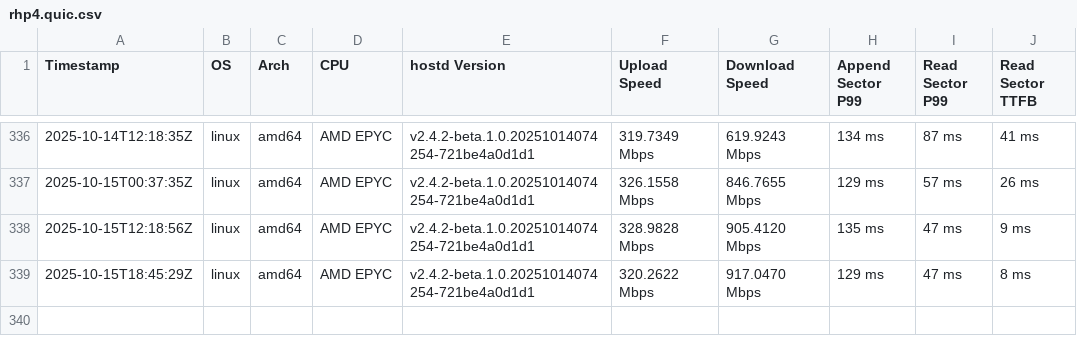
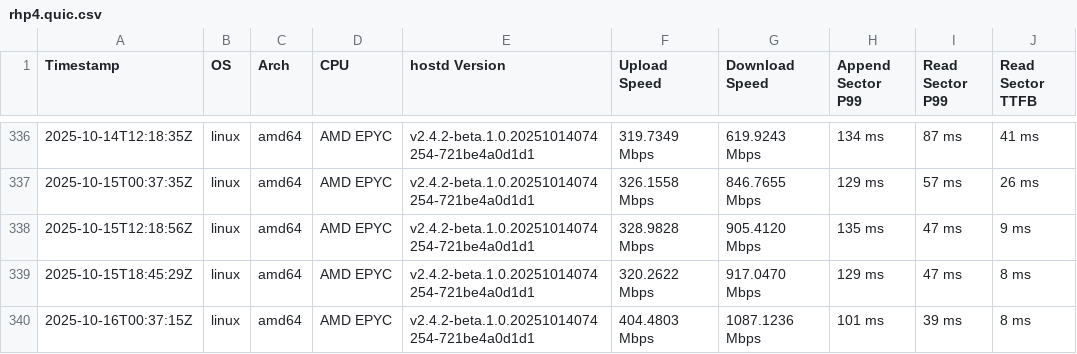
Before and after one commit to SiaFoundation/benchmark, a CSV file: results/rhp4.quic.csv, drawn as a sheet; only a part is shown, gaps mark what is left out.

```diff
--- a/results/rhp4.quic.csv
+++ b/results/rhp4.quic.csv
@@ -339 +339,2 @@ Timestamp,OS,Arch,CPU,hostd Version,Upload Speed,Download Speed,Append Sector P9
 2025-10-15T18:45:29Z,linux,amd64,AMD EPYC,v2.4.2-beta.1.0.20251014074254-721be4a0d1d1,320.2622 Mbps,917.0470 Mbps,129 ms,47 ms,8 ms
+2025-10-16T00:37:15Z,linux,amd64,AMD EPYC,v2.4.2-beta.1.0.20251014074254-721be4a0d1d1,404.4803 Mbps,1087.1236 Mbps,101 ms,39 ms,8 ms
```
Also changed, not shown: results/e2e.csv, results/rhp4.csv.
